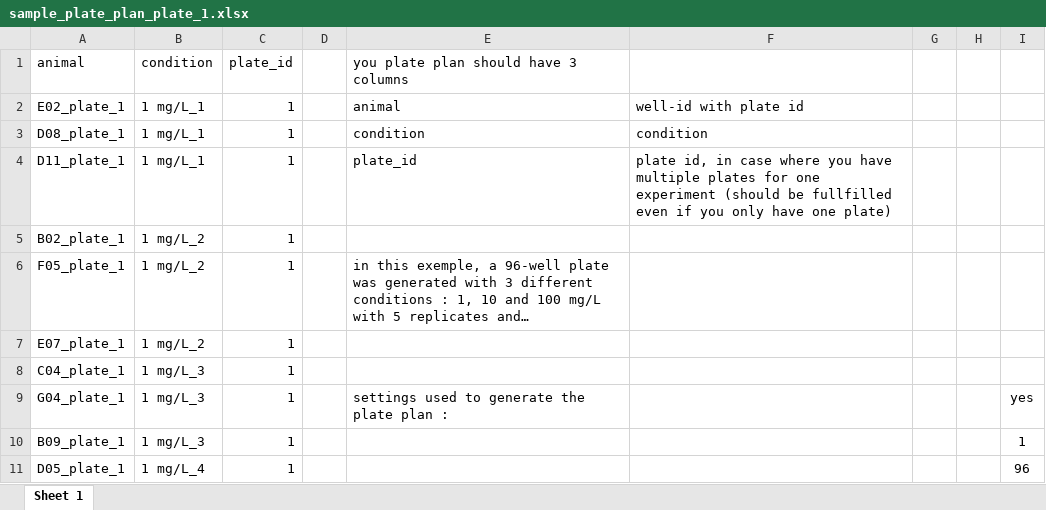
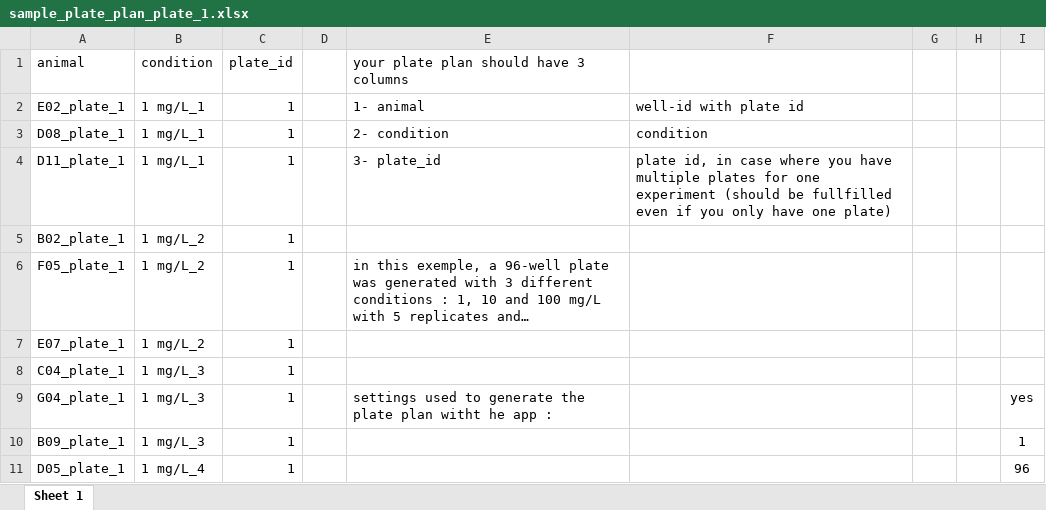
Before and after one commit to Antoine-T17/website_personal, an Excel workbook: posts/rshiny_app_zebrabox/inputs/sample_plate_plan_plate_1.xlsx, sheet Sheet 1, drawn as a sheet; only a part is shown; long unchanged cells end in …; values as stored, in another font and other column widths than the file's, no borders; the diff names each change by its address in the sheet, - before the commit and + after, or states it on an @@ line.

```diff
--- a/posts/rshiny_app_zebrabox/inputs/sample_plate_plan_plate_1.xlsx (sheet Sheet 1)
+++ b/posts/rshiny_app_zebrabox/inputs/sample_plate_plan_plate_1.xlsx (sheet Sheet 1)
-E1: you plate plan should have 3 columns
+E1: your plate plan should have 3 columns
-E2: animal
+E2: 1- animal
-E3: condition
+E3: 2- condition
-E4: plate_id
+E4: 3- plate_id
-E9: …plate plan :
+E9: …plate plan witht he app :
```
Also changed, not shown: 2 other files.
